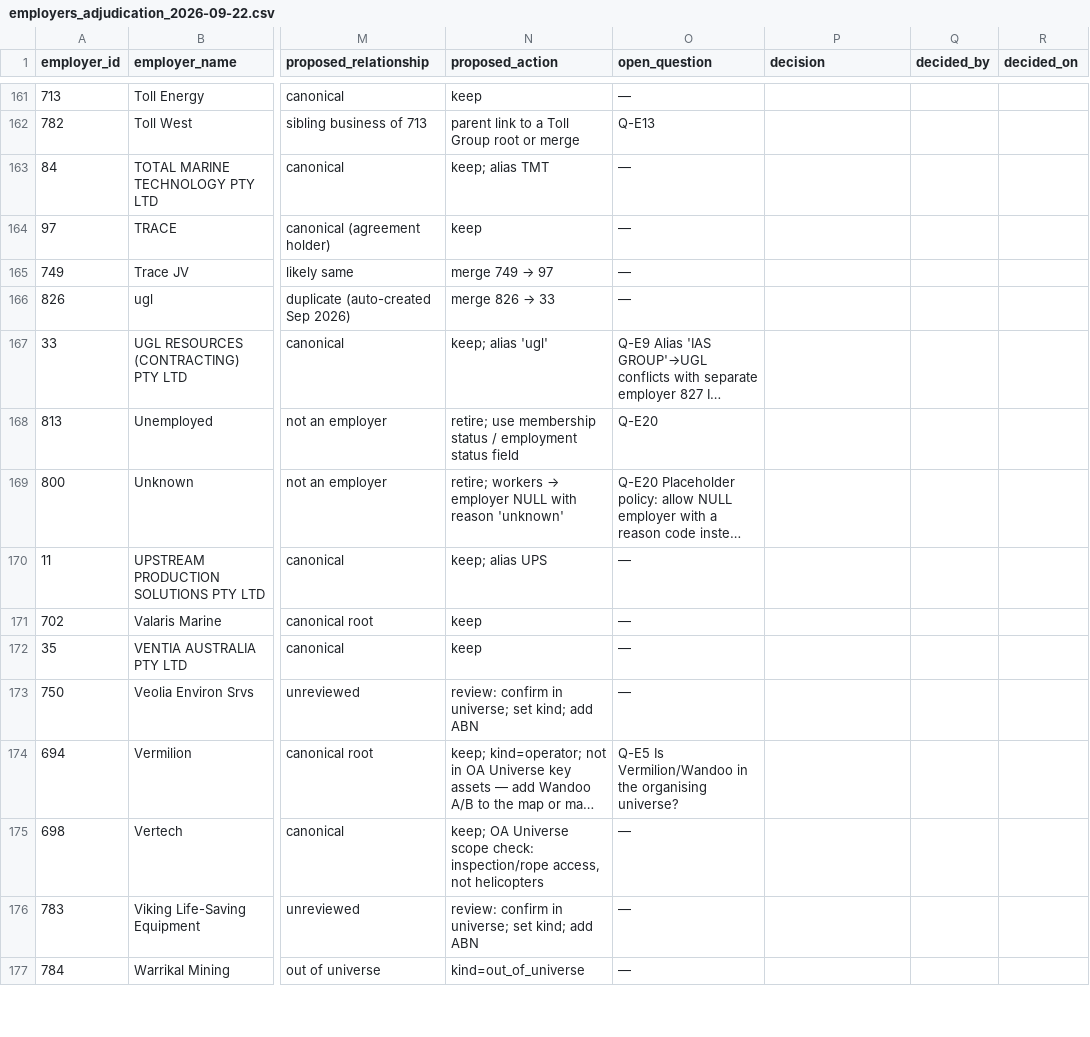
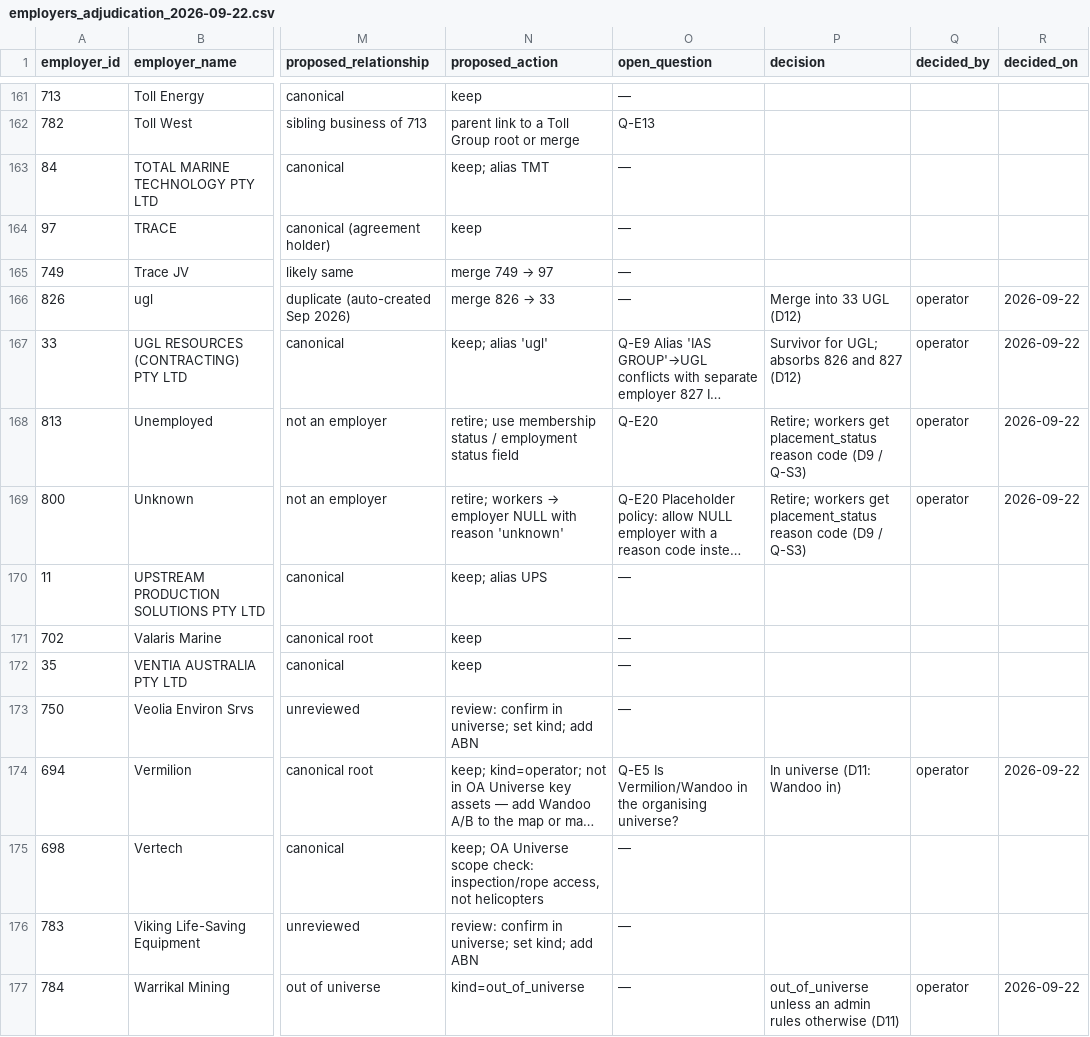
Before and after one commit to R3v3ill3/OffshoreAlliance, a CSV file: docs/data-architecture/worksheets/employers_adjudication_2026-09-22.csv, drawn as a sheet; only a part is shown, gaps mark what is left out; long unchanged cells end in …; the diff covers the shown part only; the diff names each change by its address in the sheet, - before the commit and + after, or states it on an @@ line.

```diff
--- a/docs/data-architecture/worksheets/employers_adjudication_2026-09-22.csv
+++ b/docs/data-architecture/worksheets/employers_adjudication_2026-09-22.csv
-P166 (decision): (empty)
+P166 (decision): Merge into 33 UGL (D12)
-Q166:Q169 (decided_by): (empty)
+Q166:Q169 (decided_by): operator
-R166:R169 (decided_on): (empty)
+R166:R169 (decided_on): 2026-09-22
-P167 (decision): (empty)
+P167 (decision): Survivor for UGL; absorbs 826 and 827 (D12)
-P168:P169 (decision): (empty)
+P168:P169 (decision): Retire; workers get placement_status reason code (D9 / Q-S3)
-P174 (decision): (empty)
+P174 (decision): In universe (D11: Wandoo in)
-Q174 (decided_by): (empty)
+Q174 (decided_by): operator
-R174 (decided_on): (empty)
+R174 (decided_on): 2026-09-22
-P177 (decision): (empty)
+P177 (decision): out_of_universe unless an admin rules otherwise (D11)
-Q177 (decided_by): (empty)
+Q177 (decided_by): operator
-R177 (decided_on): (empty)
+R177 (decided_on): 2026-09-22
```
Also changed, not shown: 120 edited cells elsewhere in this file, docs/data-architecture/worksheets/worksites_adjudication_2026-09-22.csv, 3 other files.
